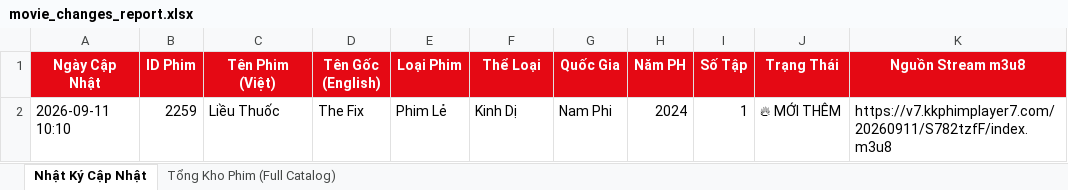
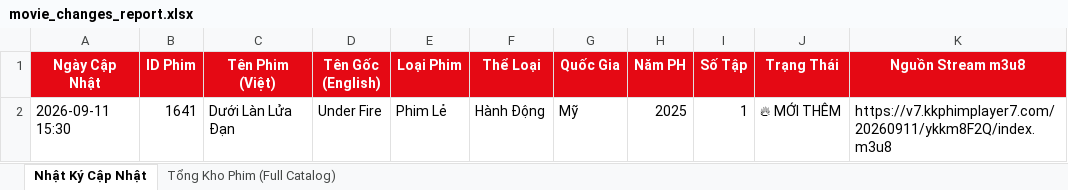
Before and after one commit to exorcisthb/Phim, an Excel workbook: movie_changes_report.xlsx, sheet Nhật Ký Cập Nhật, drawn as a sheet; values as stored, in another font and other column widths than the file's, no borders; removed rows and columns are numbered as before the commit, all else as after; the diff names each change by its address in the sheet, - before the commit and + after, or states it on an @@ line.

```diff
--- a/movie_changes_report.xlsx (sheet Nhật Ký Cập Nhật)
+++ b/movie_changes_report.xlsx (sheet Nhật Ký Cập Nhật)
-row 2: 2026-09-11 10:10 | 2259 | Liều Thuốc | The Fix | Phim Lẻ | Kinh Dị | Nam Phi | 2024 | 1 | 🔥 MỚI THÊM | https://v7.kkphimplayer7.com/20260911/S782tzfF/index.m3u8
+row 2: 2026-09-11 15:30 | 1641 | Dưới Làn Lửa Đạn | Under Fire | Phim Lẻ | Hành Động | Mỹ | 2025 | 1 | 🔥 MỚI THÊM | https://v7.kkphimplayer7.com/20260911/ykkm8F2Q/index.m3u8
```
Also changed, not shown: sheet Tổng Kho Phim (Full Catalog), 2 other files.
